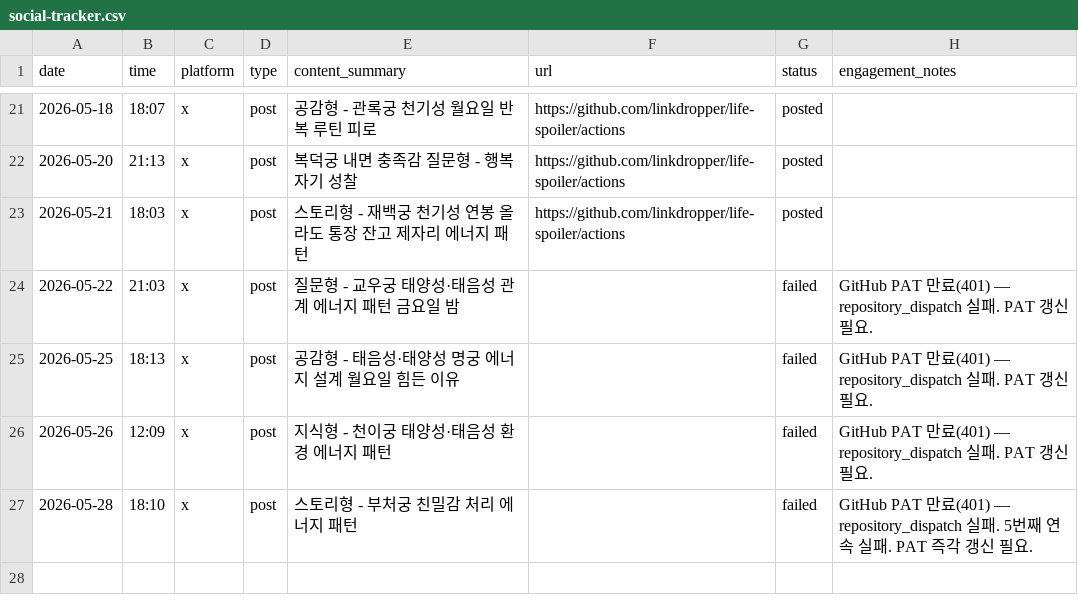
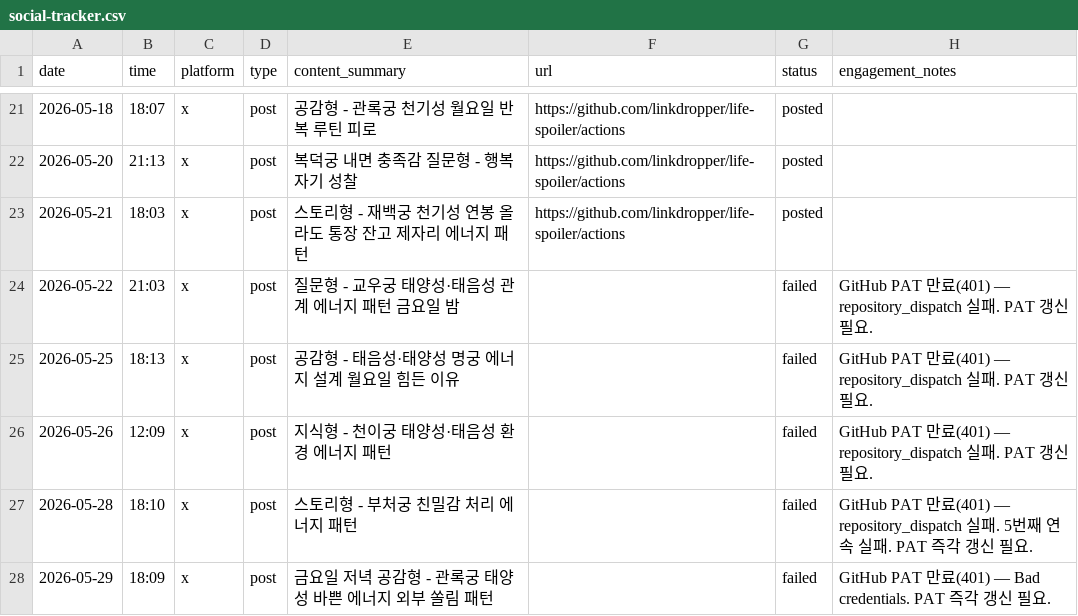
Before and after one commit to LinkDropper/life-spoiler, a CSV file: docs/social-tracker.csv, drawn as a sheet; only a part is shown, gaps mark what is left out.

```diff
--- a/docs/social-tracker.csv
+++ b/docs/social-tracker.csv
@@ -27 +27,2 @@ date,time,platform,type,content_summary,url,status,engagement_notes
 2026-05-28,18:10,x,post,스토리형 - 부처궁 친밀감 처리 에너지 패턴,,failed,GitHub PAT 만료(401) — repository_dispatch 실패. 5번째 연속 실패. PAT 즉각 갱신 필요.
+2026-05-29,18:09,x,post,금요일 저녁 공감형 - 관록궁 태양성 바쁜 에너지 외부 쏠림 패턴,,failed,GitHub PAT 만료(401) — Bad credentials. PAT 즉각 갱신 필요.
```
Also changed, not shown: 1 other file.
